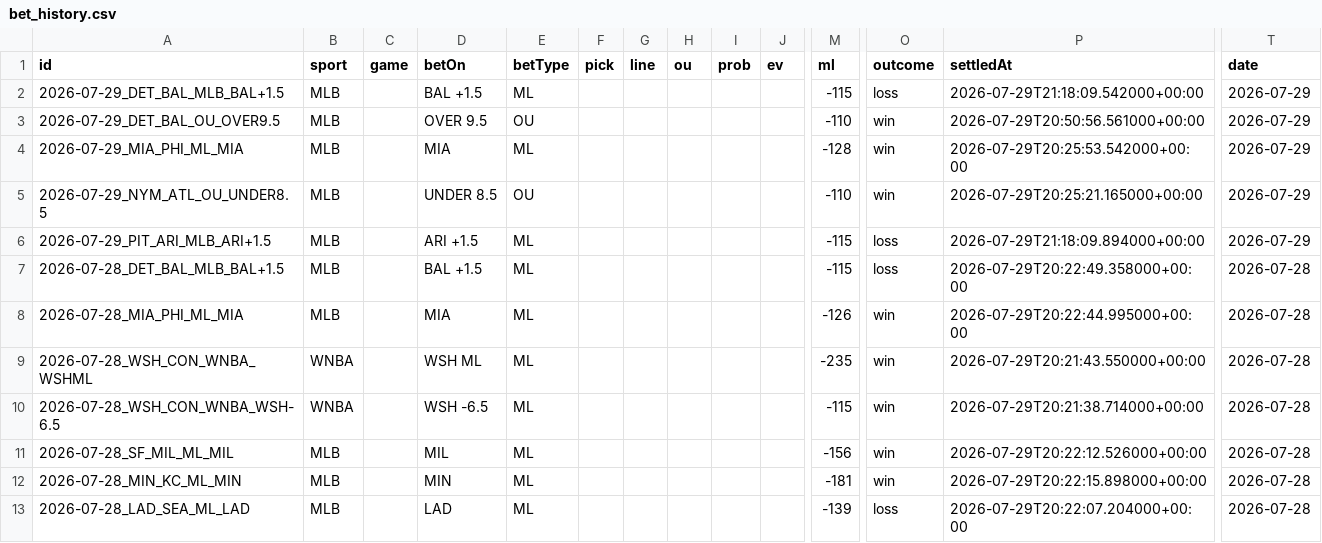
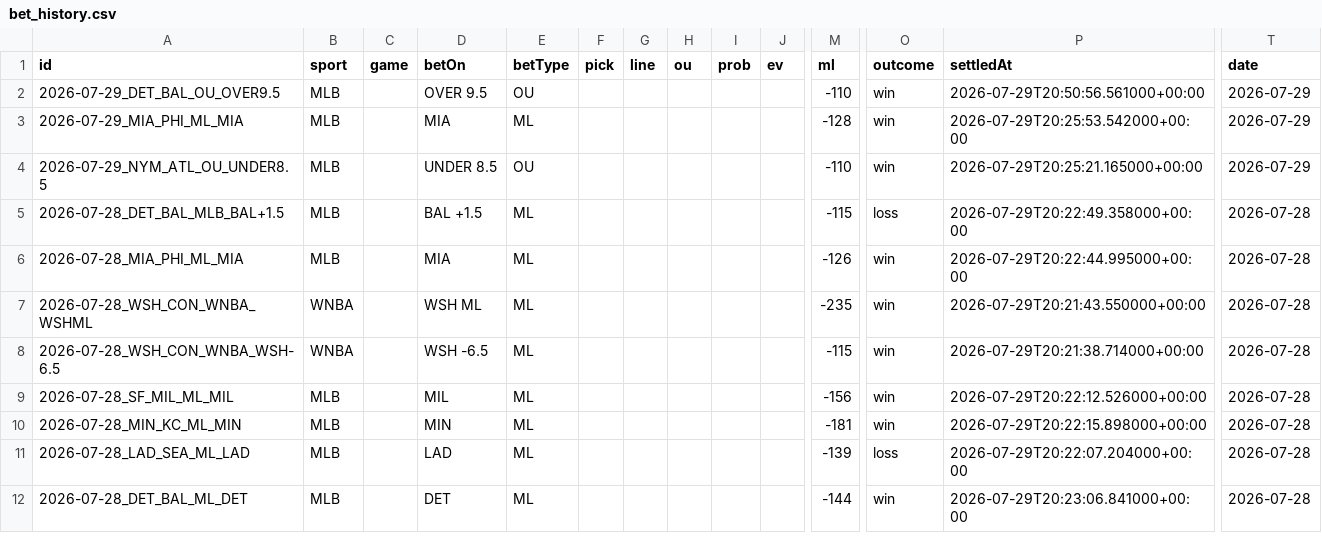
Before and after one commit to MercMink21/clairvoyance-backend, a CSV file: data/bet_history.csv, drawn as a sheet; only a part is shown, gaps mark what is left out; the shorter side is filled out with more unchanged rows; rows hold the shown columns only; the diff names each change by its address in the sheet, - before the commit and + after, or states it on an @@ line.

```diff
--- a/data/bet_history.csv
+++ b/data/bet_history.csv
-row 2: 2026-07-29_DET_BAL_MLB_BAL+1.5 | MLB |  | BAL +1.5 | ML |  |  |  |  |  | -115 | loss | 2026-07-29T21:18:09.542000+00:00 | 2026-07-29
-row 6: 2026-07-29_PIT_ARI_MLB_ARI+1.5 | MLB |  | ARI +1.5 | ML |  |  |  |  |  | -115 | loss | 2026-07-29T21:18:09.894000+00:00 | 2026-07-29
```
Also changed, not shown: docs/bet_history.csv, 10 other files.
